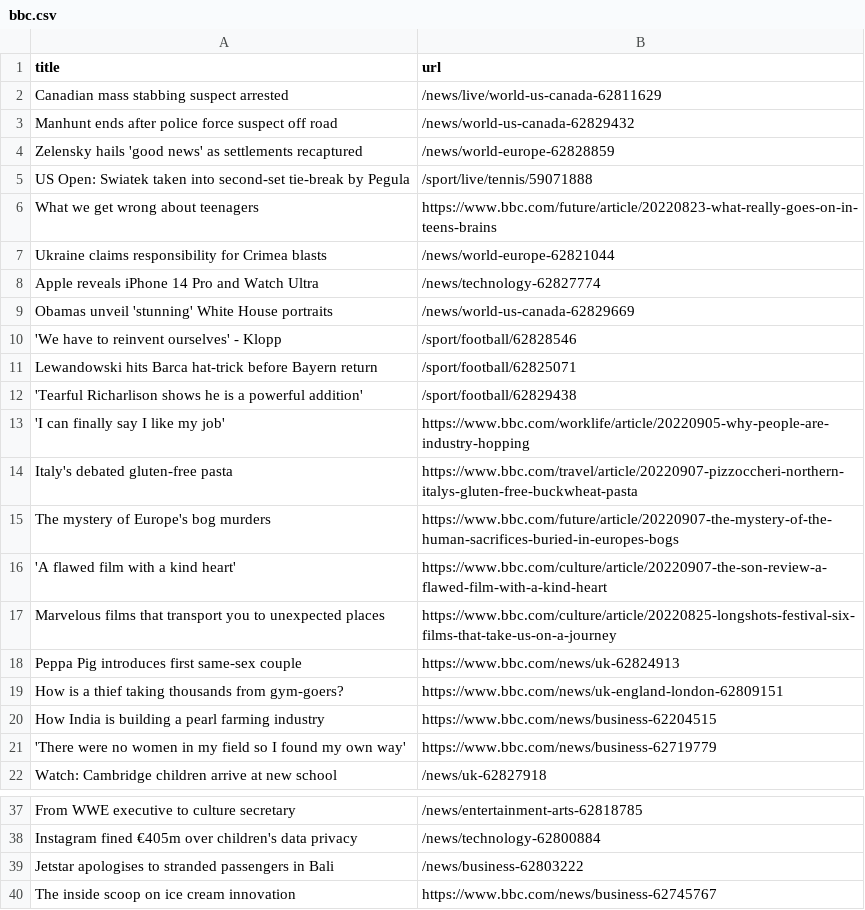
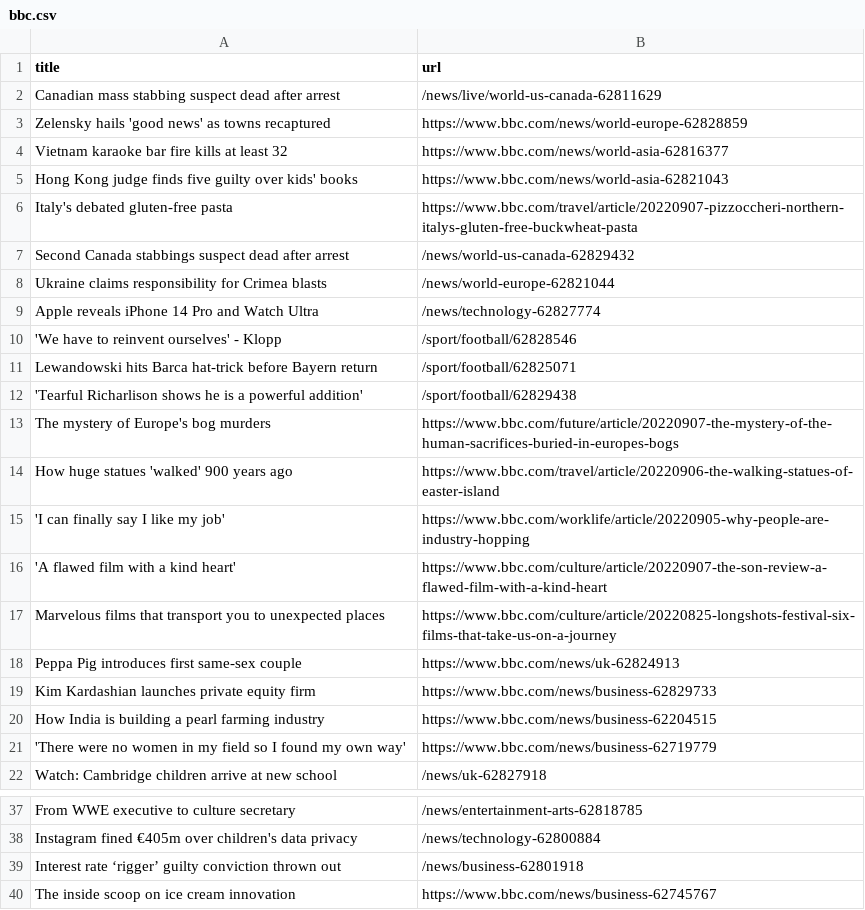
Before and after one commit to gabrielacarrasquillo/automatic-scraper-bbc, a CSV file: bbc.csv, drawn as a sheet; only a part is shown, gaps mark what is left out.

```diff
--- a/bbc.csv
+++ b/bbc.csv
@@ -1,10 +1,10 @@
 title,url
-Canadian mass stabbing suspect arrested,/news/live/world-us-canada-62811629
-Manhunt ends after police force suspect off road,/news/world-us-canada-62829432
-Zelensky hails 'good news' as settlements recaptured,/news/world-europe-62828859
-US Open: Swiatek taken into second-set tie-break by Pegula,/sport/live/tennis/59071888
-What we get wrong about teenagers,https://www.bbc.com/future/article/20220823-what-really-goes-on-in-teens-brains
+Canadian mass stabbing suspect dead after arrest,/news/live/world-us-canada-62811629
+Zelensky hails 'good news' as towns recaptured,https://www.bbc.com/news/world-europe-62828859
+Vietnam karaoke bar fire kills at least 32,https://www.bbc.com/news/world-asia-62816377
+Hong Kong judge finds five guilty over kids' books,https://www.bbc.com/news/world-asia-62821043
+Italy's debated gluten-free pasta,https://www.bbc.com/travel/article/20220907-pizzoccheri-northern-italys-gluten-free-buckwheat-pasta
+Second Canada stabbings suspect dead after arrest,/news/world-us-canada-62829432
 Ukraine claims responsibility for Crimea blasts,/news/world-europe-62821044
 Apple reveals iPhone 14 Pro and Watch Ultra,/news/technology-62827774
-Obamas unveil 'stunning' White House portraits,/news/world-us-canada-62829669
 'We have to reinvent ourselves' - Klopp,/sport/football/62828546
@@ -12,5 +12,5 @@ Lewandowski hits Barca hat-trick before Bayern return,/sport/football/62825071
 'Tearful Richarlison shows he is a powerful addition',/sport/football/62829438
+The mystery of Europe's bog murders,https://www.bbc.com/future/article/20220907-the-mystery-of-the-human-sacrifices-buried-in-europes-bogs
+How huge statues 'walked' 900 years ago,https://www.bbc.com/travel/article/20220906-the-walking-statues-of-easter-island
 'I can finally say I like my job',https://www.bbc.com/worklife/article/20220905-why-people-are-industry-hopping
-Italy's debated gluten-free pasta,https://www.bbc.com/travel/article/20220907-pizzoccheri-northern-italys-gluten-free-buckwheat-pasta
-The mystery of Europe's bog murders,https://www.bbc.com/future/article/20220907-the-mystery-of-the-human-sacrifices-buried-in-europes-bogs
 'A flawed film with a kind heart',https://www.bbc.com/culture/article/20220907-the-son-review-a-flawed-film-with-a-kind-heart
@@ -18,3 +18,3 @@ Marvelous films that transport you to unexpected places,https://www.bbc.com/cult
 Peppa Pig introduces first same-sex couple,https://www.bbc.com/news/uk-62824913
-How is a thief taking thousands from gym-goers?,https://www.bbc.com/news/uk-england-london-62809151
+Kim Kardashian launches private equity firm,https://www.bbc.com/news/business-62829733
 How India is building a pearl farming industry,https://www.bbc.com/news/business-62204515
@@ -38,3 +38,3 @@ From WWE executive to culture secretary,/news/entertainment-arts-62818785
 Instagram fined €405m over children's data privacy,/news/technology-62800884
-Jetstar apologises to stranded passengers in Bali,/news/business-62803222
+Interest rate ‘rigger’ guilty conviction thrown out,/news/business-62801918
 The inside scoop on ice cream innovation,https://www.bbc.com/news/business-62745767
```
